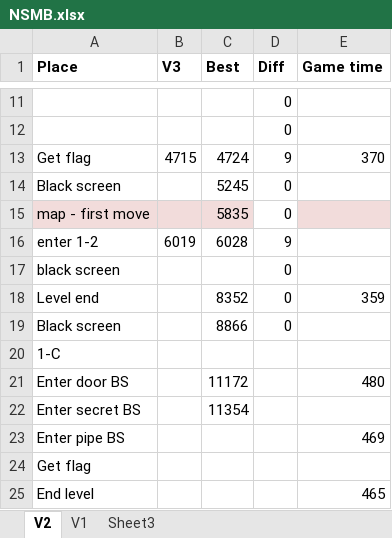
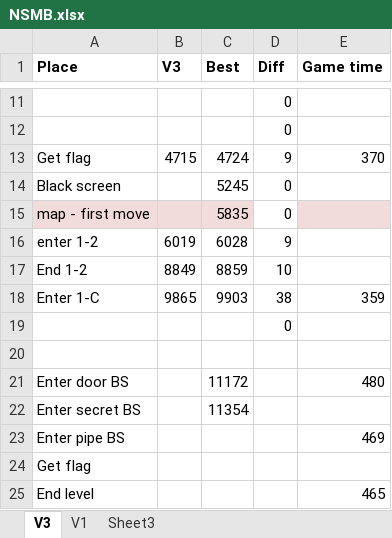
Before and after one commit to MathewWi/adelikat-tas, an Excel workbook: trunk/NSMB/NSMB.xlsx, sheet V3, drawn as a sheet; only a part is shown, gaps mark what is left out; values as stored, in another font and other column widths than the file's, no borders; removed rows and columns are numbered as before the commit, all else as after; the diff names each change by its address in the sheet, - before the commit and + after, or states it on an @@ line.

Commit message:
1-2 Complete.  1 faster in level due to corner boosting.  28 faster on the map due to better randomness.  38 ahead total.

```diff
--- a/trunk/NSMB/NSMB.xlsx (sheet V3)
+++ b/trunk/NSMB/NSMB.xlsx (sheet V3)
-sheet tab: V2
+sheet tab: V3
-row 17: black screen |  |  | 0
-row 18: Level end |  | 8352 | 0 | 359
-row 19: Black screen |  | 8866 | 0
+row 17: End 1-2 | 8849 | 8859 | 10
+row 18: Enter 1-C | 9865 | 9903 | 38 | 359
+row 19:  |  |  | 0
-A20 (Place): 1-C
+A20 (Place): (empty)
```
Also changed, not shown: 1 other file.
